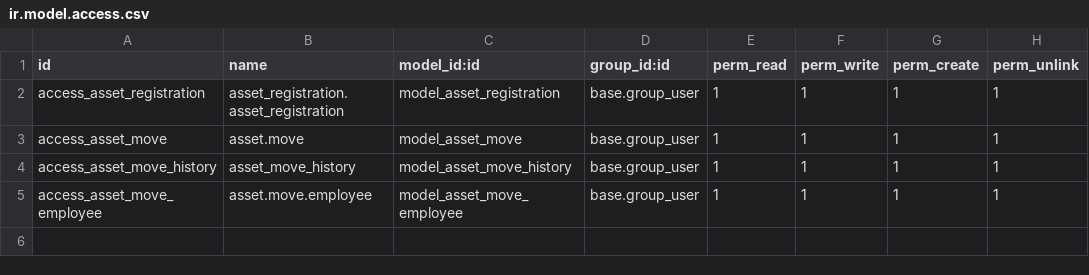
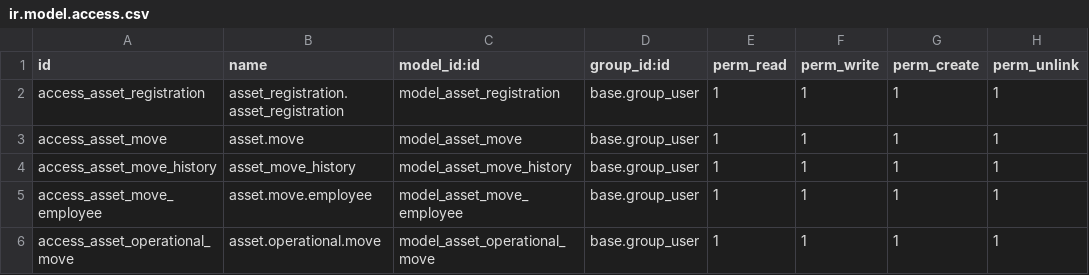
Before and after one commit to lumanya/odoo-cctz, a CSV file: asset_management/security/ir.model.access.csv, drawn as a sheet; the diff names each change by its address in the sheet, - before the commit and + after, or states it on an @@ line.

Commit message:
[MODIFICATION] Operational Asset Move

```diff
--- a/asset_management/security/ir.model.access.csv
+++ b/asset_management/security/ir.model.access.csv
+row 6: access_asset_operational_move | asset.operational.move | model_asset_operational_move | base.group_user | 1 | 1 | 1 | 1
```
Also changed, not shown: 6 other files.
